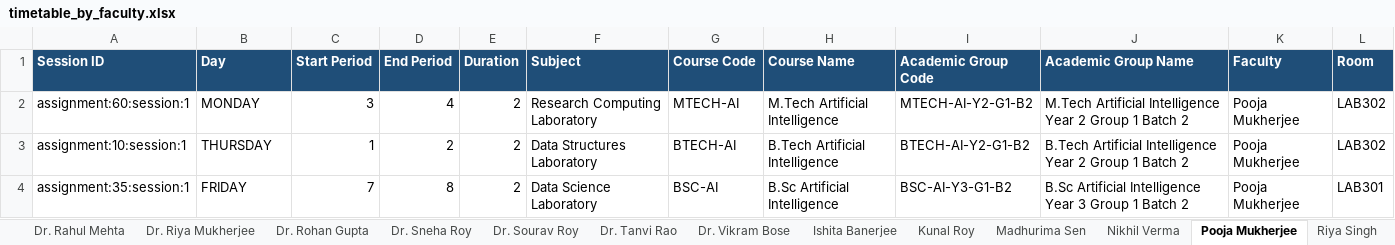
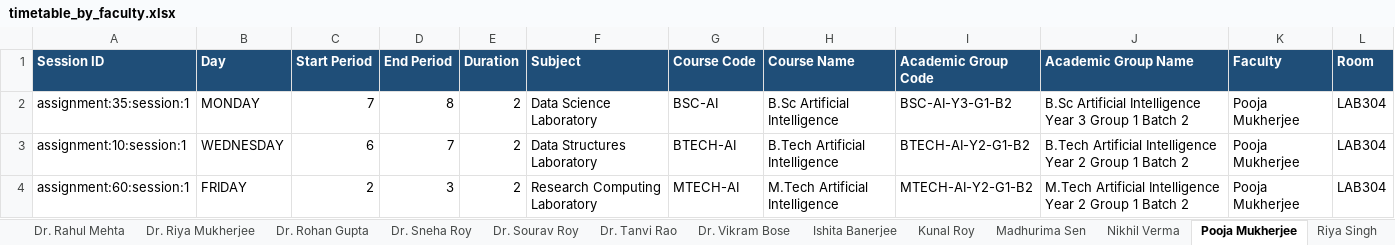
Before and after one commit to abhirupnandy/open-timetable-generator, an Excel workbook: output/timetable_by_faculty.xlsx, sheet Pooja Mukherjee, drawn as a sheet; values as stored, in another font and other column widths than the file's, no borders; removed rows and columns are numbered as before the commit, all else as after; the diff names each change by its address in the sheet, - before the commit and + after, or states it on an @@ line.

```diff
--- a/output/timetable_by_faculty.xlsx (sheet Pooja Mukherjee)
+++ b/output/timetable_by_faculty.xlsx (sheet Pooja Mukherjee)
-row 2: assignment:60:session:1 | MONDAY | 3 | 4 | 2 | Research Computing Laboratory | MTECH-AI | M.Tech Artificial Intelligence | MTECH-AI-Y2-G1-B2 | M.Tech Artificial Intelligence Year 2 Group 1 Batch 2 | Pooja Mukherjee | LAB302
-row 3: assignment:10:session:1 | THURSDAY | 1 | 2 | 2 | Data Structures Laboratory | BTECH-AI | B.Tech Artificial Intelligence | BTECH-AI-Y2-G1-B2 | B.Tech Artificial Intelligence Year 2 Group 1 Batch 2 | Pooja Mukherjee | LAB302
-B2 (Day): FRIDAY
+B2 (Day): MONDAY
-L2 (Room): LAB301
+L2 (Room): LAB304
+row 3: assignment:10:session:1 | WEDNESDAY | 6 | 7 | 2 | Data Structures Laboratory | BTECH-AI | B.Tech Artificial Intelligence | BTECH-AI-Y2-G1-B2 | B.Tech Artificial Intelligence Year 2 Group 1 Batch 2 | Pooja Mukherjee | LAB304
+row 4: assignment:60:session:1 | FRIDAY | 2 | 3 | 2 | Research Computing Laboratory | MTECH-AI | M.Tech Artificial Intelligence | MTECH-AI-Y2-G1-B2 | M.Tech Artificial Intelligence Year 2 Group 1 Batch 2 | Pooja Mukherjee | LAB304
```
Also changed, not shown: sheet Dr. Arjun Das, sheet Dr. Vikram Bose, sheet Dr. Rohan Gupta, sheet Dr. Priya Nair, sheet Dr. Nikhil Singh, sheet Dr. Meera Iyer, 21 more sheets, output/timetable_by_day.xlsx, output/timetable_master.xlsx, 42 other files.
